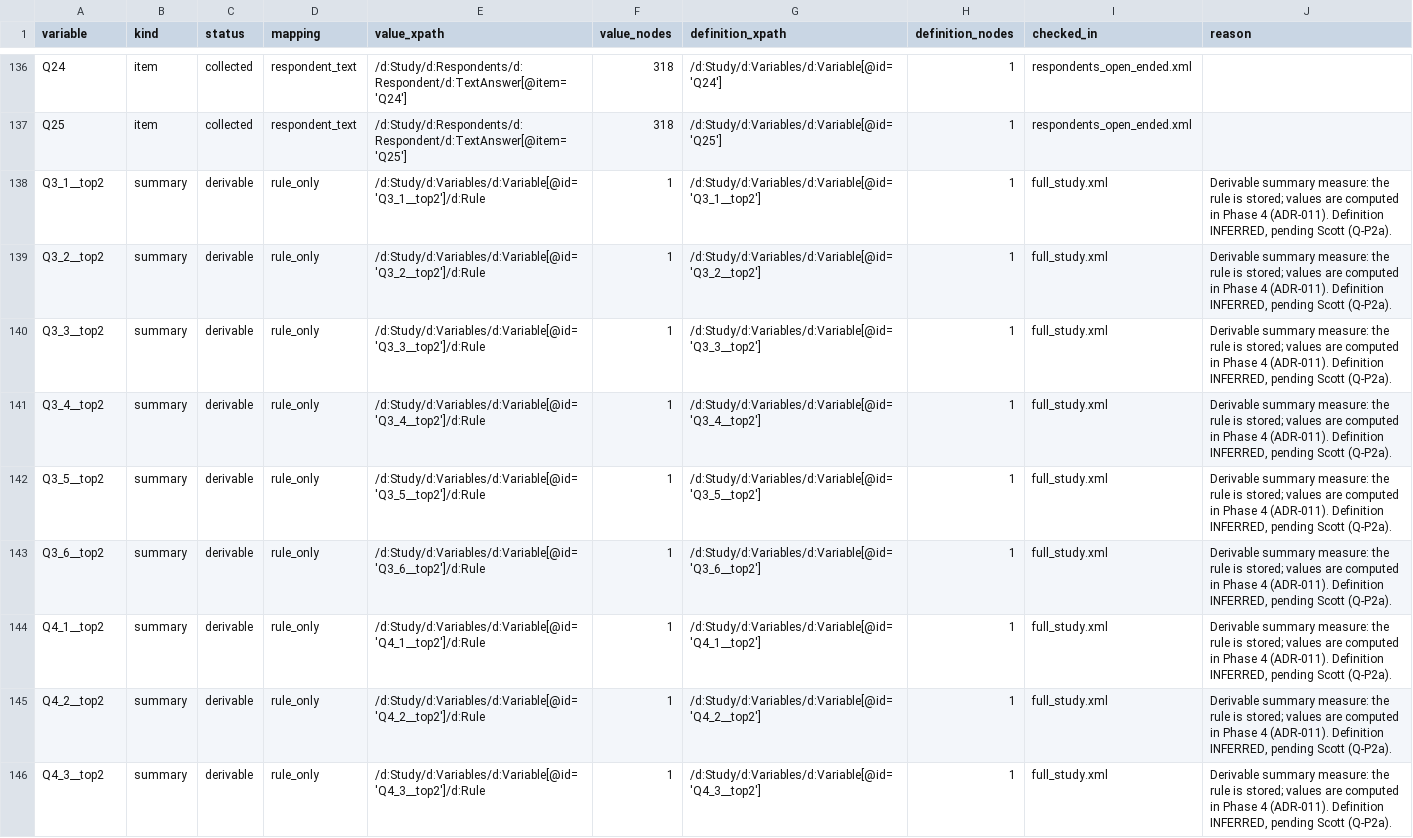
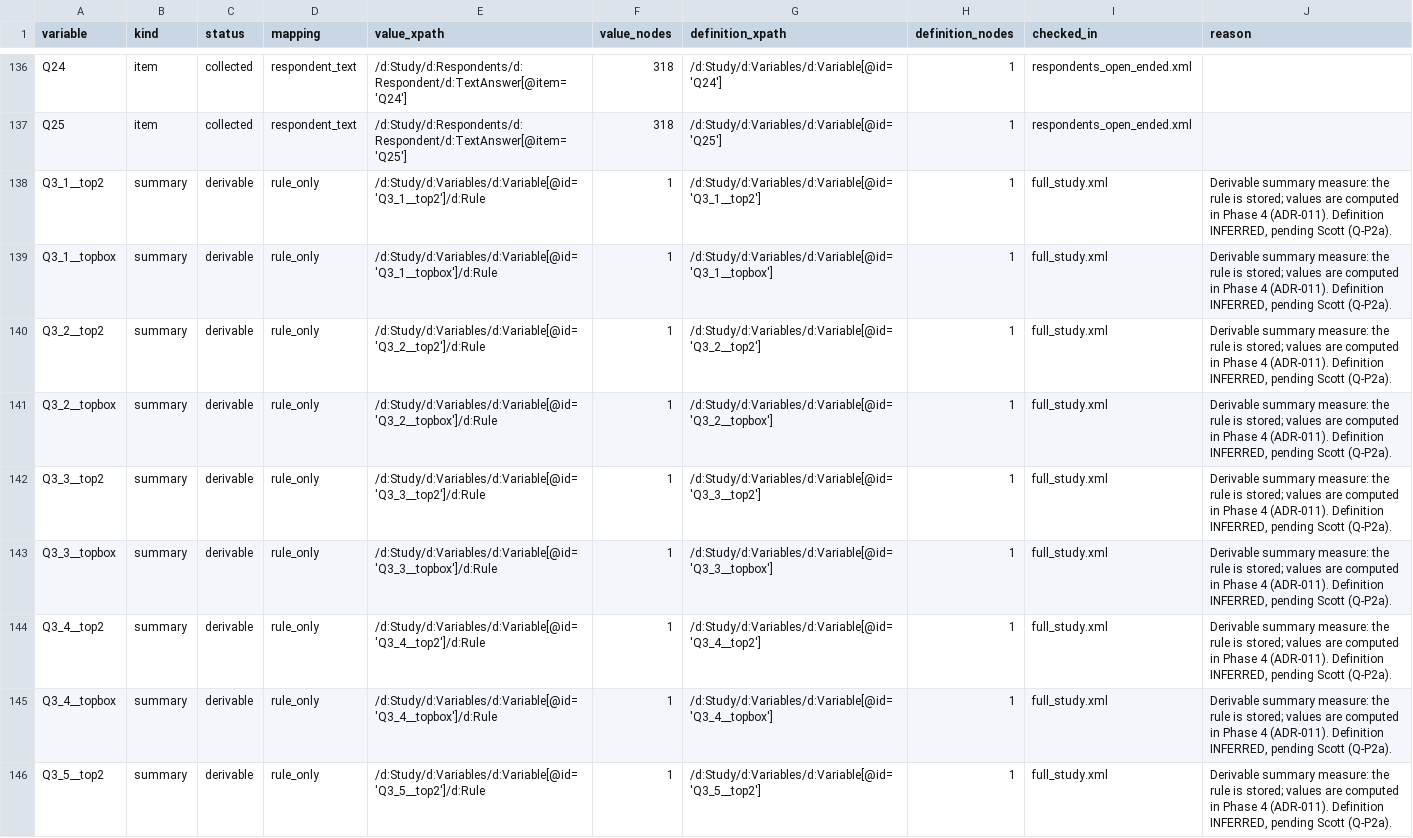
Before and after one commit to Hokies92/decision-maker-study-, a CSV file: 03_schema/schema_mapping.csv, drawn as a sheet; only a part is shown, gaps mark what is left out; the shorter side is filled out with more unchanged rows; the diff covers the shown part only; the diff names each change by its address in the sheet, - before the commit and + after, or states it on an @@ line.

```diff
--- a/03_schema/schema_mapping.csv
+++ b/03_schema/schema_mapping.csv
+row 139: Q3_1__topbox | summary | derivable | rule_only | /d:Study/d:Variables/d:Variable[@id='Q3_1__topbox']/d:Rule | 1 | /d:Study/d:Variables/d:Variable[@id='Q3_1__topbox'] | 1 | full_study.xml | Derivable summary measure: the rule is stored; values are computed in Phase 4 (ADR-011). Definition INFERRED, pending Scott (Q-P2a).
+row 141: Q3_2__topbox | summary | derivable | rule_only | /d:Study/d:Variables/d:Variable[@id='Q3_2__topbox']/d:Rule | 1 | /d:Study/d:Variables/d:Variable[@id='Q3_2__topbox'] | 1 | full_study.xml | Derivable summary measure: the rule is stored; values are computed in Phase 4 (ADR-011). Definition INFERRED, pending Scott (Q-P2a).
+row 143: Q3_3__topbox | summary | derivable | rule_only | /d:Study/d:Variables/d:Variable[@id='Q3_3__topbox']/d:Rule | 1 | /d:Study/d:Variables/d:Variable[@id='Q3_3__topbox'] | 1 | full_study.xml | Derivable summary measure: the rule is stored; values are computed in Phase 4 (ADR-011). Definition INFERRED, pending Scott (Q-P2a).
+row 145: Q3_4__topbox | summary | derivable | rule_only | /d:Study/d:Variables/d:Variable[@id='Q3_4__topbox']/d:Rule | 1 | /d:Study/d:Variables/d:Variable[@id='Q3_4__topbox'] | 1 | full_study.xml | Derivable summary measure: the rule is stored; values are computed in Phase 4 (ADR-011). Definition INFERRED, pending Scott (Q-P2a).
```
Also changed, not shown: 14 added rows elsewhere in this file, 9 other files.
